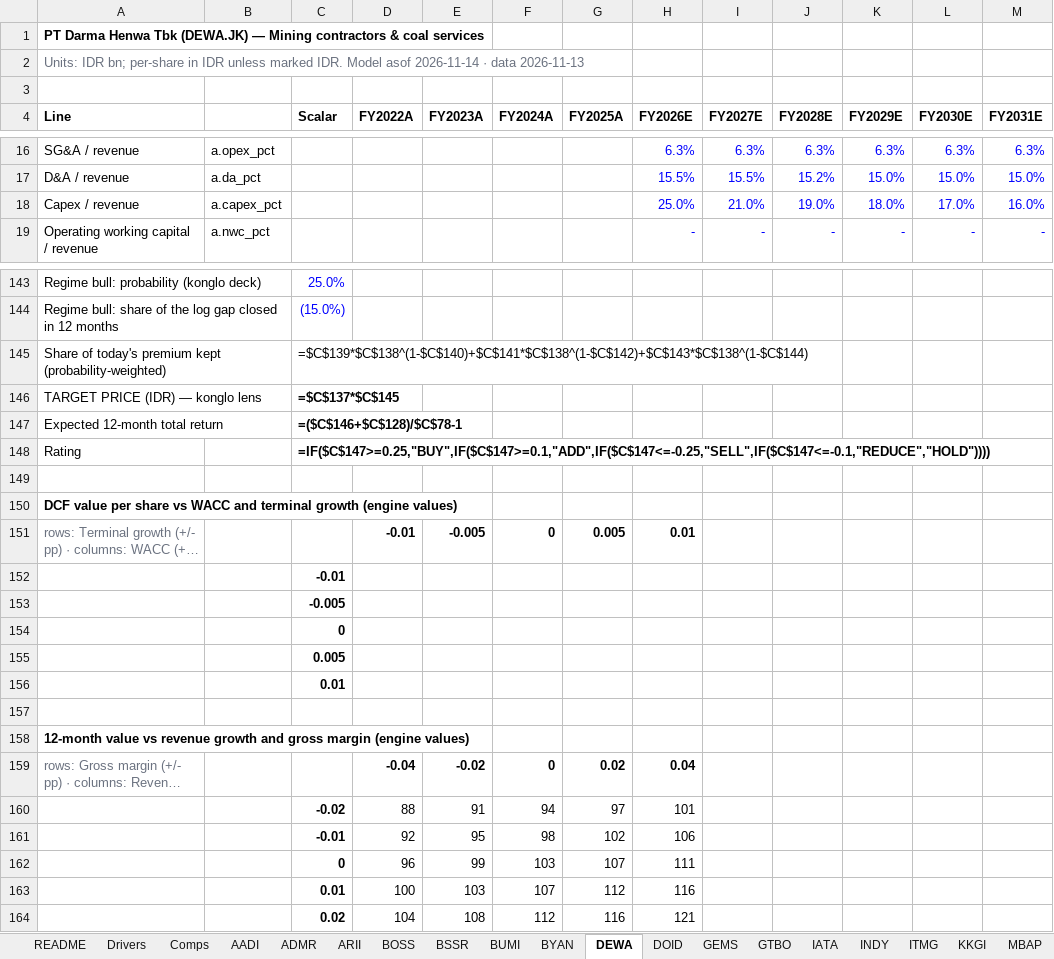
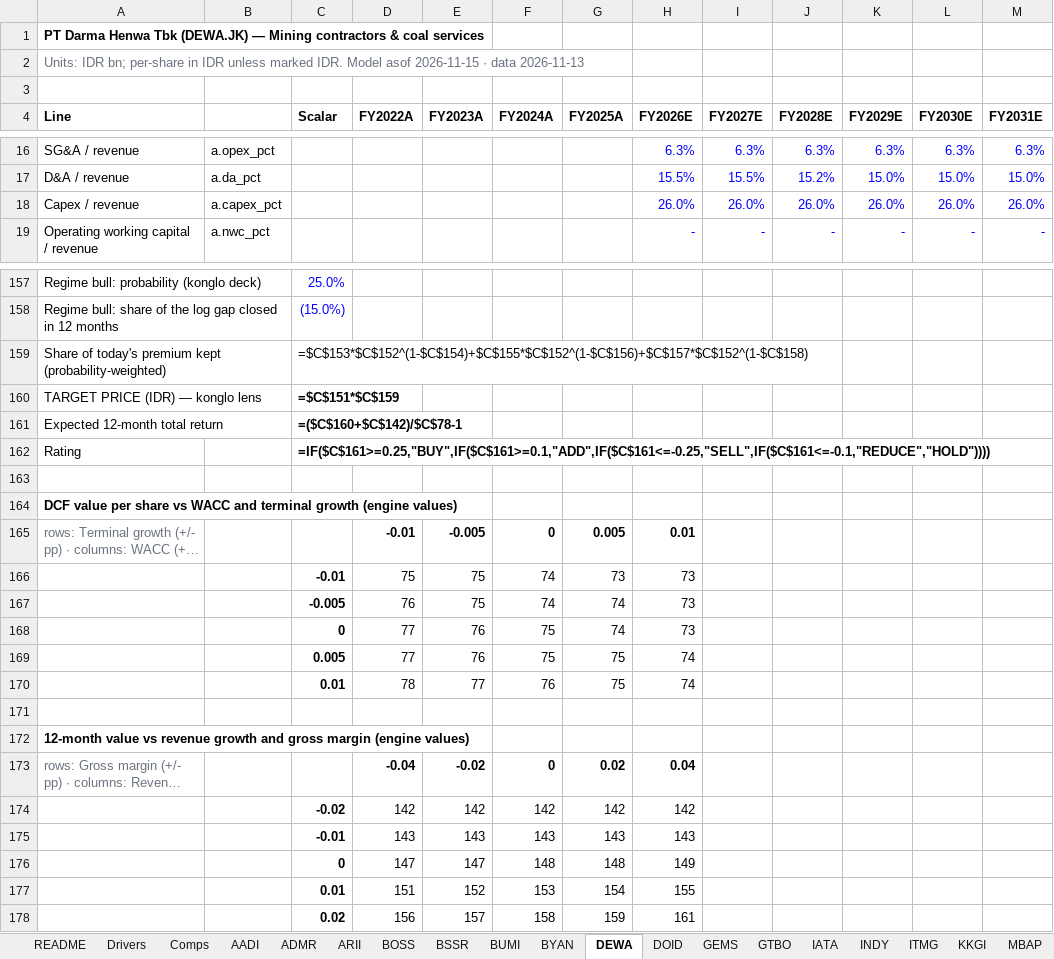
Before and after one commit to snipekick/sixsouth-dashboard, an Excel workbook: models/COAL.xlsx, sheet DEWA, drawn as a sheet; only a part is shown, gaps mark what is left out; long unchanged cells end in …; values as stored, in another font and other column widths than the file's, no borders; formulas without a stored value are shown as written; removed rows and columns are numbered as before the commit, all else as after; the diff covers the shown part only; the diff names each change by its address in the sheet, - before the commit and + after, or states it on an @@ line.

```diff
--- a/models/COAL.xlsx (sheet DEWA)
+++ b/models/COAL.xlsx (sheet DEWA)
-A2 (Line): …Model asof 2026-11-14 · data…
+A2 (Line): …Model asof 2026-11-15 · data…
-row 18: Capex / revenue | a.capex_pct |  |  |  |  |  | 25.0% | 21.0% | 19.0% | 18.0% | 17.0% | 16.0%
+row 18: Capex / revenue | a.capex_pct |  |  |  |  |  | 26.0% | 26.0% | 26.0% | 26.0% | 26.0% | 26.0%
-C159 (Scalar): =$C$139*$C$138^(1-$C$140)+$C$141*$C$138^(1-$C$142)+$C$143*$C$138^(1-$C$144)
+C159 (Scalar): =$C$153*$C$152^(1-$C$154)+$C$155*$C$152^(1-$C$156)+$C$157*$C$152^(1-$C$158)
-C160 (Scalar): =$C$137*$C$145
+C160 (Scalar): =$C$151*$C$159
-C161 (Scalar): =($C$146+$C$128)/$C$78-1
+C161 (Scalar): =($C$160+$C$142)/$C$78-1
-C162 (Scalar): =IF($C$147>=0.25,"BUY",IF($C$147>=0.1,"ADD",IF($C$147<=-0.25,"SELL",IF($C$147<=-0.1,"REDUCE","HOLD"))))
+C162 (Scalar): =IF($C$161>=0.25,"BUY",IF($C$161>=0.1,"ADD",IF($C$161<=-0.25,"SELL",IF($C$161<=-0.1,"REDUCE","HOLD"))))
-row 152:  |  | -0.01
-row 153:  |  | -0.005
-row 154:  |  | 0
-row 155:  |  | 0.005
-row 156:  |  | 0.01
+row 166:  |  | -0.01 | 75 | 75 | 74 | 73 | 73
+row 167:  |  | -0.005 | 76 | 75 | 74 | 74 | 73
+row 168:  |  | 0 | 77 | 76 | 75 | 74 | 73
+row 169:  |  | 0.005 | 77 | 76 | 75 | 75 | 74
+row 170:  |  | 0.01 | 78 | 77 | 76 | 75 | 74
-row 160:  |  | -0.02 | 88 | 91 | 94 | 97 | 101
-row 161:  |  | -0.01 | 92 | 95 | 98 | 102 | 106
-row 162:  |  | 0 | 96 | 99 | 103 | 107 | 111
-row 163:  |  | 0.01 | 100 | 103 | 107 | 112 | 116
-row 164:  |  | 0.02 | 104 | 108 | 112 | 116 | 121
+row 174:  |  | -0.02 | 142 | 142 | 142 | 142 | 142
+row 175:  |  | -0.01 | 143 | 143 | 143 | 143 | 143
+row 176:  |  | 0 | 147 | 147 | 148 | 148 | 149
+row 177:  |  | 0.01 | 151 | 152 | 153 | 154 | 155
+row 178:  |  | 0.02 | 156 | 157 | 158 | 159 | 161
```
Also changed, not shown: 15 added rows, 1 removed row and 14 edited cells elsewhere in this sheet, sheet ADMR, sheet BYAN, sheet AADI, sheet GEMS, sheet BSSR, sheet ARII, 19 more sheets, 24 other files.
